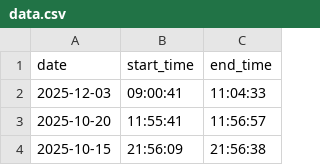
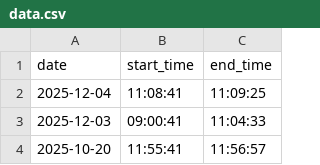
Before and after one commit to DusanMadar/kalinovo-bez-elektriny, a CSV file: data.csv, drawn as a sheet; only a part is shown; the shorter side is filled out with more unchanged rows.

Commit message:
Update data

```diff
--- a/data.csv
+++ b/data.csv
@@ -1,2 +1,3 @@
 date,start_time,end_time
+2025-12-04,11:08:41,11:09:25
 2025-12-03,09:00:41,11:04:33
```
Also changed, not shown: 1 other file.
